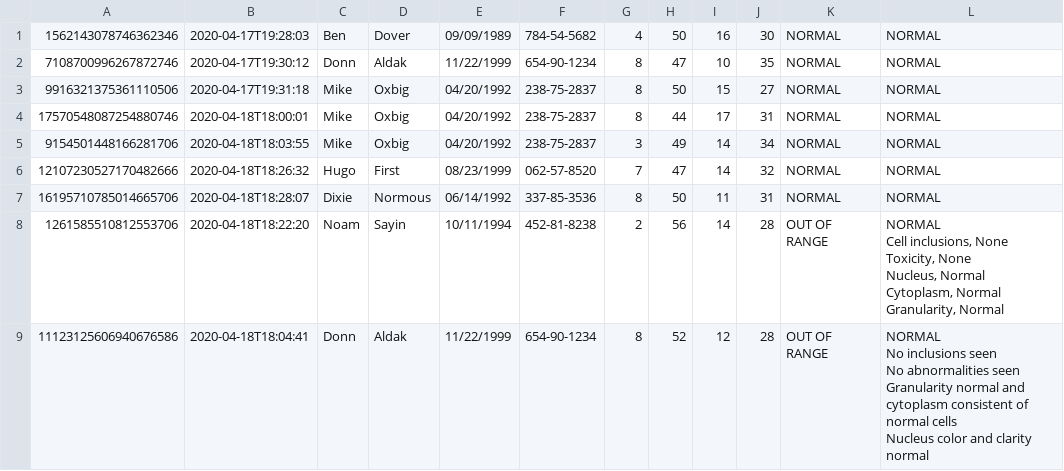
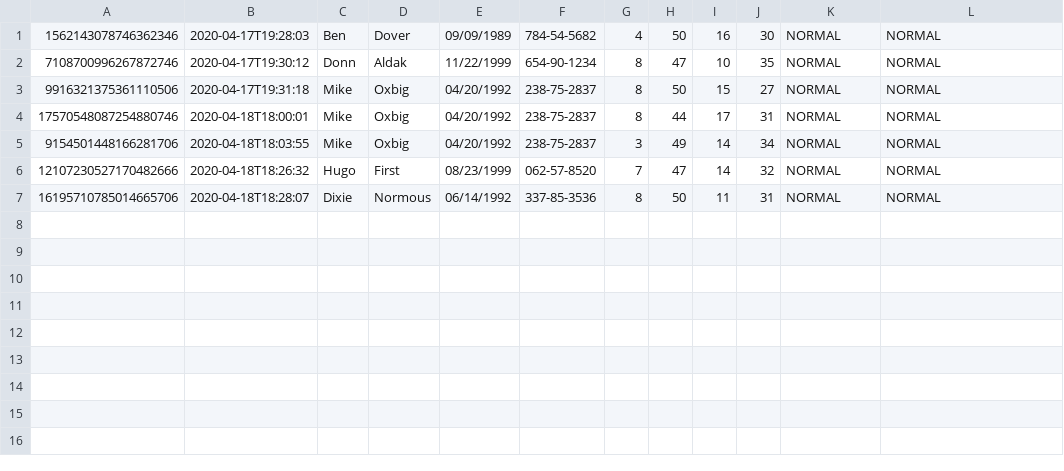
Before and after one commit to gregglegarda/WBC_Recognition_DEMO, a CSV file: records/diff_records_normal.csv, drawn as a sheet; ↵ is a line break in a cell; the diff names each change by its address in the sheet, - before the commit and + after, or states it on an @@ line.

```diff
--- a/records/diff_records_normal.csv
+++ b/records/diff_records_normal.csv
-row 8: 1261585510812553706 | 2020-04-18T18:22:20 | Noam | Sayin | 10/11/1994 | 452-81-8238 | 2 | 56 | 14 | 28 | OUT OF RANGE | NORMAL ↵ Cell inclusions, None ↵ Toxicity, None ↵ Nucleus, Normal ↵ Cytoplasm, Normal ↵ Granularity, Normal
-row 9: 11123125606940676586 | 2020-04-18T18:04:41 | Donn | Aldak | 11/22/1999 | 654-90-1234 | 8 | 52 | 12 | 28 | OUT OF RANGE | NORMAL ↵ No inclusions seen ↵ No abnormalities seen ↵ Granularity normal and cytoplasm consistent of normal cells ↵ Nucleus color and clarity normal
```
Also changed, not shown: records/diff_records_outofrange.csv.
